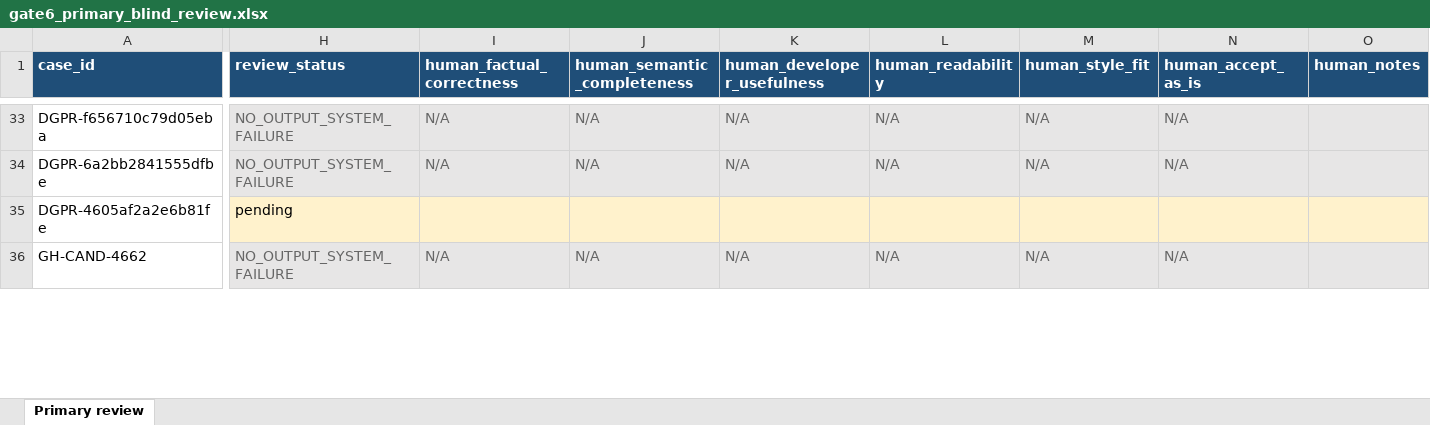
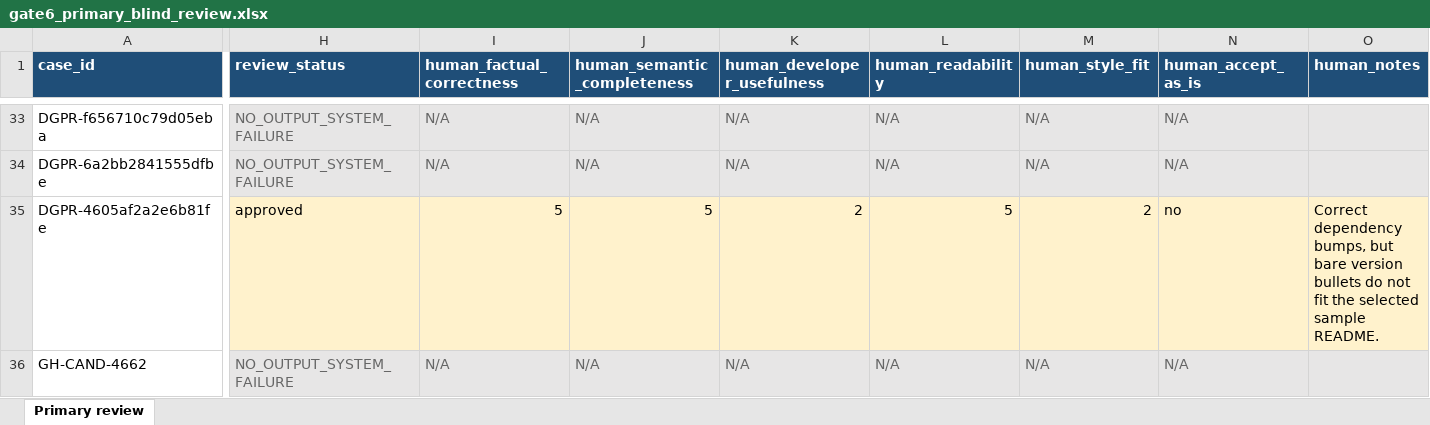
Before and after one commit to mahmutovichana/MASTER-RAD-PROJEKAT, an Excel workbook: reports/final_v2/gate6/review/gate6_primary_blind_review.xlsx, sheet Primary review, drawn as a sheet; only a part is shown, gaps mark what is left out; values as stored, in another font and other column widths than the file's, no borders; the diff covers the shown part only; the diff names each change by its address in the sheet, - before the commit and + after, or states it on an @@ line.

Commit message:
research: freeze Gate 6 human evaluation results

```diff
--- a/reports/final_v2/gate6/review/gate6_primary_blind_review.xlsx (sheet Primary review)
+++ b/reports/final_v2/gate6/review/gate6_primary_blind_review.xlsx (sheet Primary review)
-H35 (review_status): pending
+H35 (review_status): approved
-I35 (human_factual_correctness): (empty)
+I35 (human_factual_correctness): 5
-J35 (human_semantic_completeness): (empty)
+J35 (human_semantic_completeness): 5
-K35 (human_developer_usefulness): (empty)
+K35 (human_developer_usefulness): 2
-L35 (human_readability): (empty)
+L35 (human_readability): 5
-M35 (human_style_fit): (empty)
+M35 (human_style_fit): 2
-N35 (human_accept_as_is): (empty)
+N35 (human_accept_as_is): no
-O35 (human_notes): (empty)
+O35 (human_notes): Correct dependency bumps, but bare version bullets do not fit the selected sample README.
```
Also changed, not shown: 104 edited cells elsewhere in this sheet, 29 other files.
